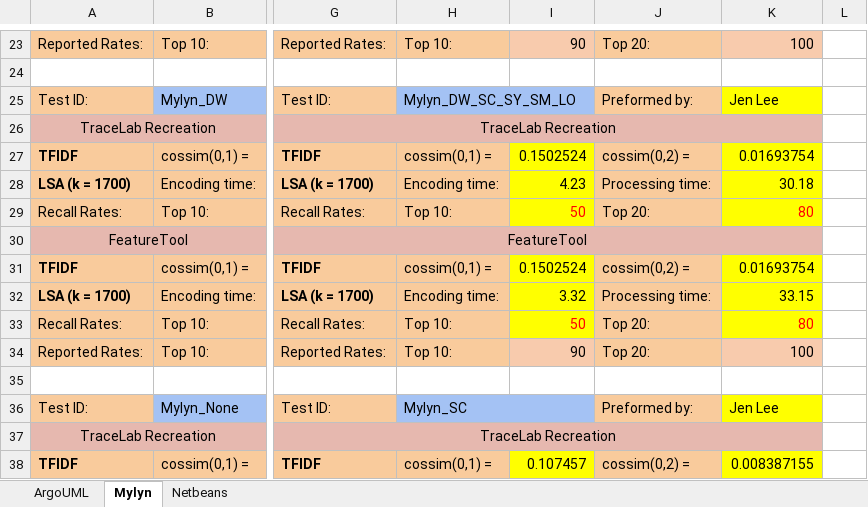
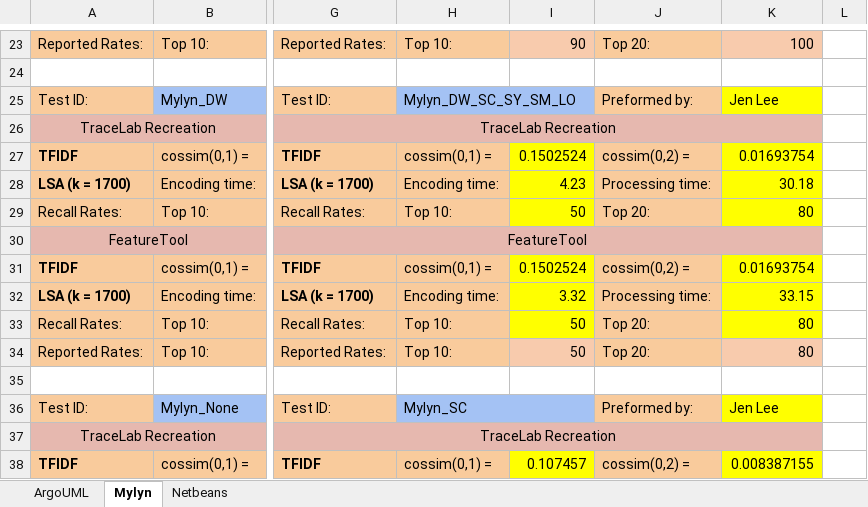
Before and after one commit to Matt41531/Horizontal-Traceability-Recreaction, an Excel workbook: RecreationExperiment/Test Results/TestResults.xlsx, sheet Mylyn, drawn as a sheet; only a part is shown, gaps mark what is left out; values as stored, in another font and other column widths than the file's, no borders; the diff names each change by its address in the sheet, - before the commit and + after, or states it on an @@ line.

```diff
--- a/RecreationExperiment/Test Results/TestResults.xlsx (sheet Mylyn)
+++ b/RecreationExperiment/Test Results/TestResults.xlsx (sheet Mylyn)
-I29 text colour: #FF0000
+I29 text colour: black
-K29 text colour: #FF0000
+K29 text colour: black
-I33 text colour: #FF0000
+I33 text colour: black
-K33 text colour: #FF0000
+K33 text colour: black
-I34: 90
+I34: 50
-K34: 100
+K34: 80
```
Also changed, not shown: 1 other file.
